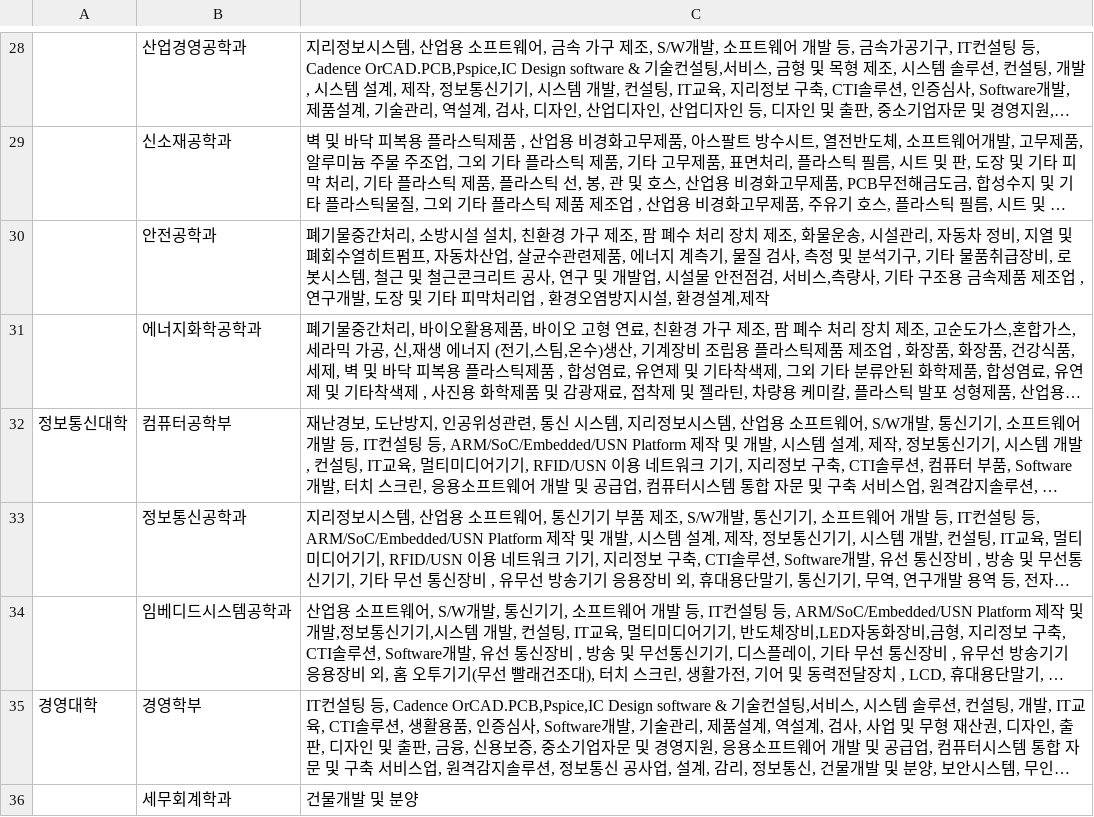
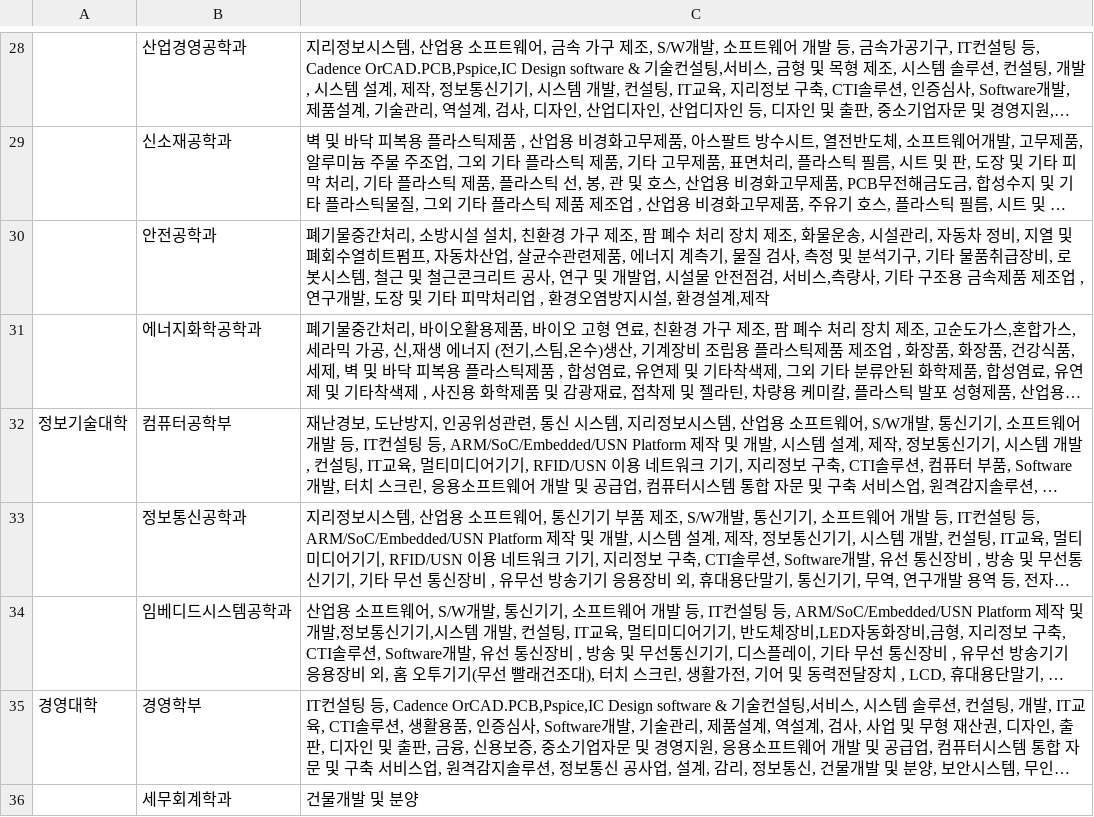
Before and after one commit to jjo3ys/rndhub, a CSV file: Research_Recommand/sector.csv, drawn as a sheet; only a part is shown, gaps mark what is left out; long unchanged cells end in …; the diff names each change by its address in the sheet, - before the commit and + after, or states it on an @@ line.

Commit message:
<chore>정보통신대학>>정보기술대학

```diff
--- a/Research_Recommand/sector.csv
+++ b/Research_Recommand/sector.csv
-A32: 정보통신대학
+A32: 정보기술대학
```
